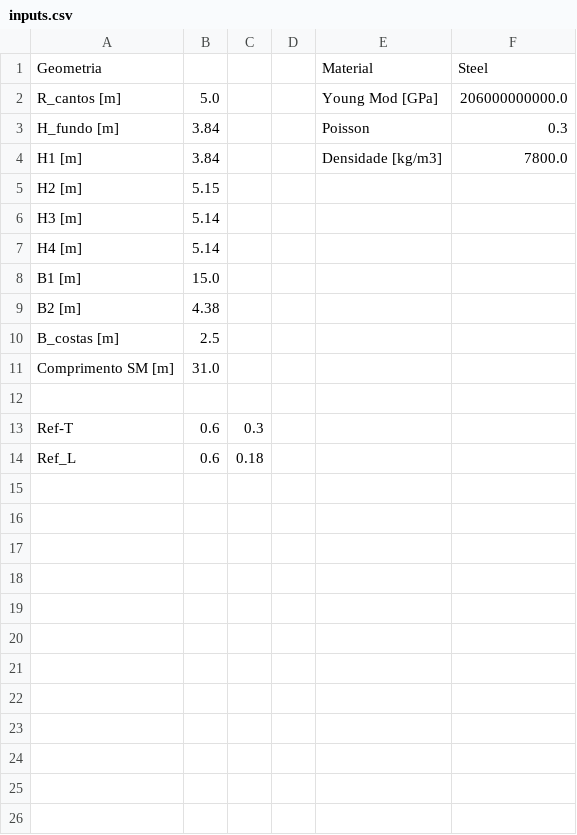
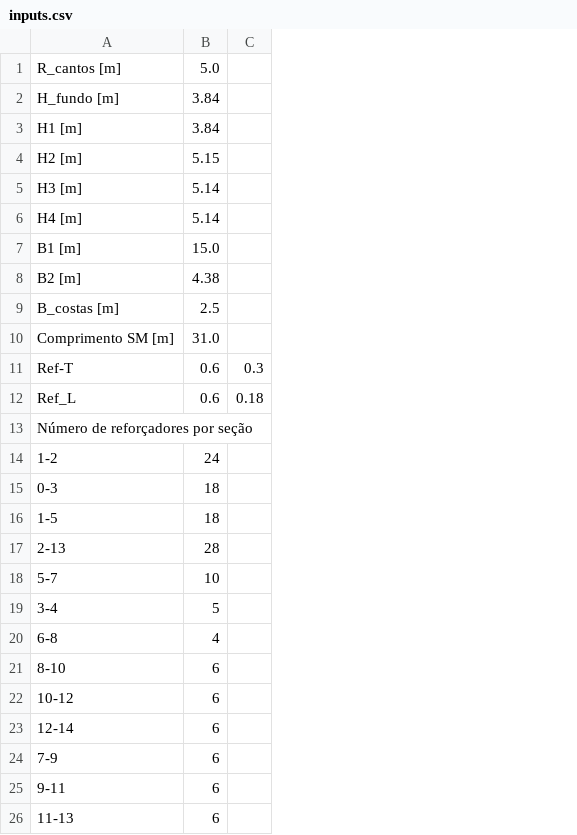
Before and after one commit to PedroOliveira2356/EngNaval-Poli-USP, a CSV file: Mecânica de Estruturas II/Projeto Final/Abaqus modeling/inputs.csv, drawn as a sheet; removed rows and columns are numbered as before the commit, all else as after; the diff names each change by its address in the sheet, - before the commit and + after, or states it on an @@ line.

Commit message:
model parametrization

```diff
--- a/Mecânica de Estruturas II/Projeto Final/Abaqus modeling/inputs.csv
+++ b/Mecânica de Estruturas II/Projeto Final/Abaqus modeling/inputs.csv
-column D, empty
-column E, rows 2-4: Young Mod [GPa] | Poisson | Densidade [kg/m3]
-column F, rows 2-4: 206000000000.0 | 0.3 | 7800.0
-row 1: Geometria |  |  |  | Material | Steel
-row 12: (empty)
+row 13: Número de reforçadores por seção
+row 14: 1-2 | 24
+row 15: 0-3 | 18
+row 16: 1-5 | 18
+row 17: 2-13 | 28
+row 18: 5-7 | 10
+row 19: 3-4 | 5
+row 20: 6-8 | 4
+row 21: 8-10 | 6
+row 22: 10-12 | 6
+row 23: 12-14 | 6
+row 24: 7-9 | 6
+row 25: 9-11 | 6
+row 26: 11-13 | 6
```
Also changed, not shown: 9 other files.
